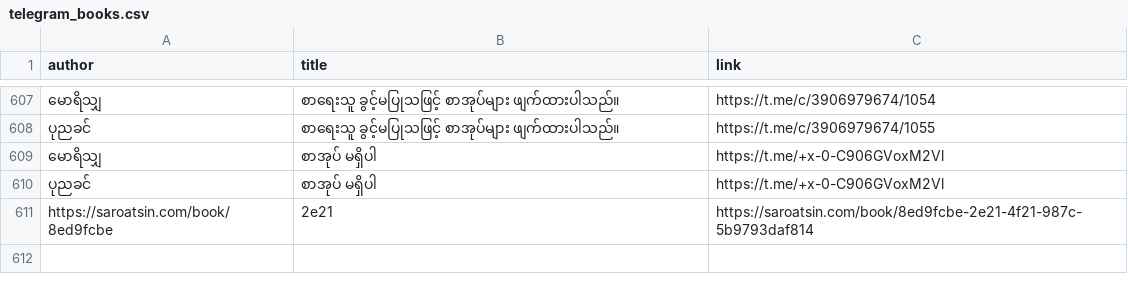
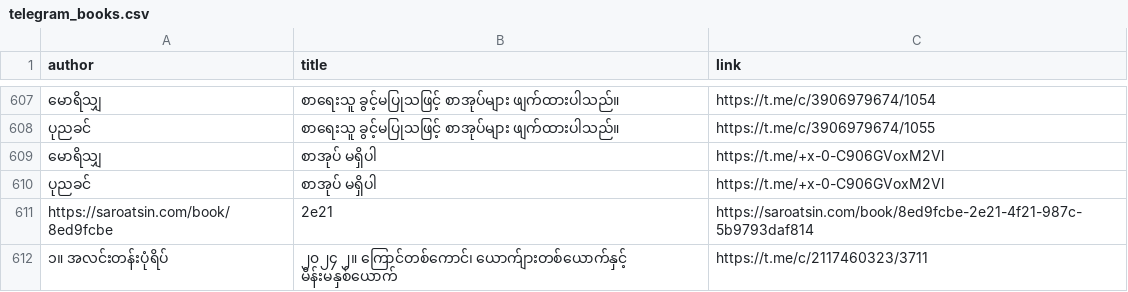
Before and after one commit to aungsoemoethailand-arch/gemini-telegram-bot, a CSV file: data/telegram_books.csv, drawn as a sheet; only a part is shown, gaps mark what is left out; the diff names each change by its address in the sheet, - before the commit and + after, or states it on an @@ line.

Commit message:
Sync 1 Telegram book metadata record(s) [skip ci]

```diff
--- a/data/telegram_books.csv
+++ b/data/telegram_books.csv
+row 612: ၁။ အလင်းတန်းပုံရိပ် | ၂၀၂၄ ၂။ ကြောင်တစ်ကောင်၊ ယောက်ျားတစ်ယောက်နှင့် မိန်းမနှစ်ယောက် | https://t.me/c/2117460323/3711
```
